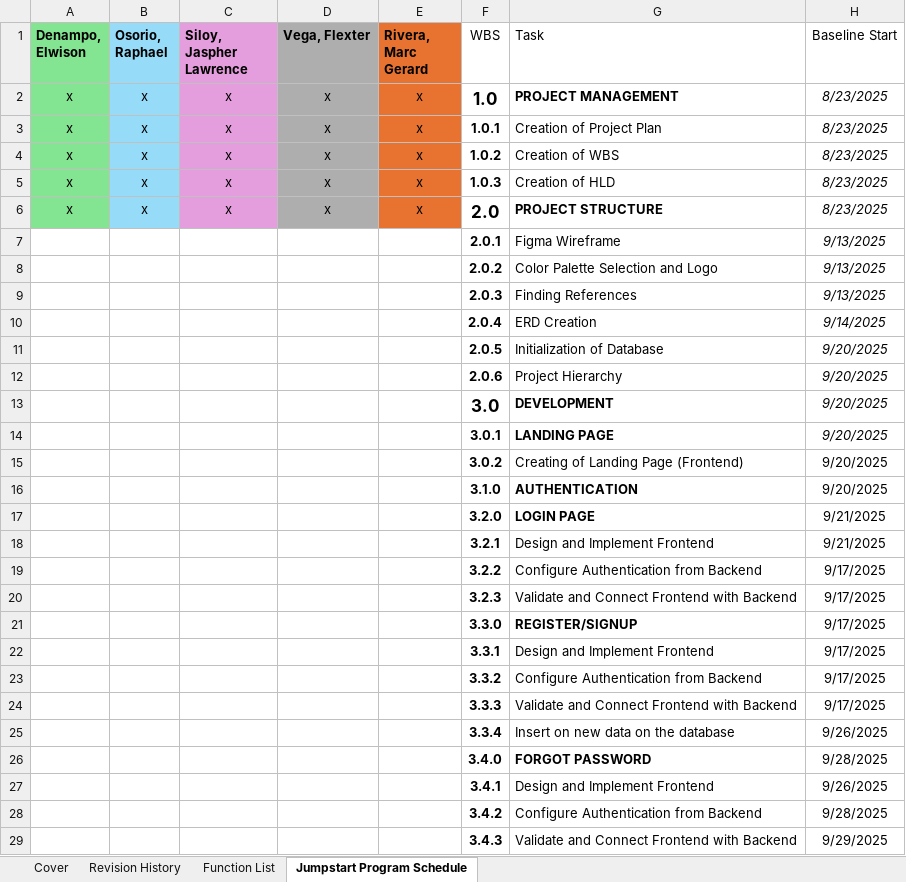
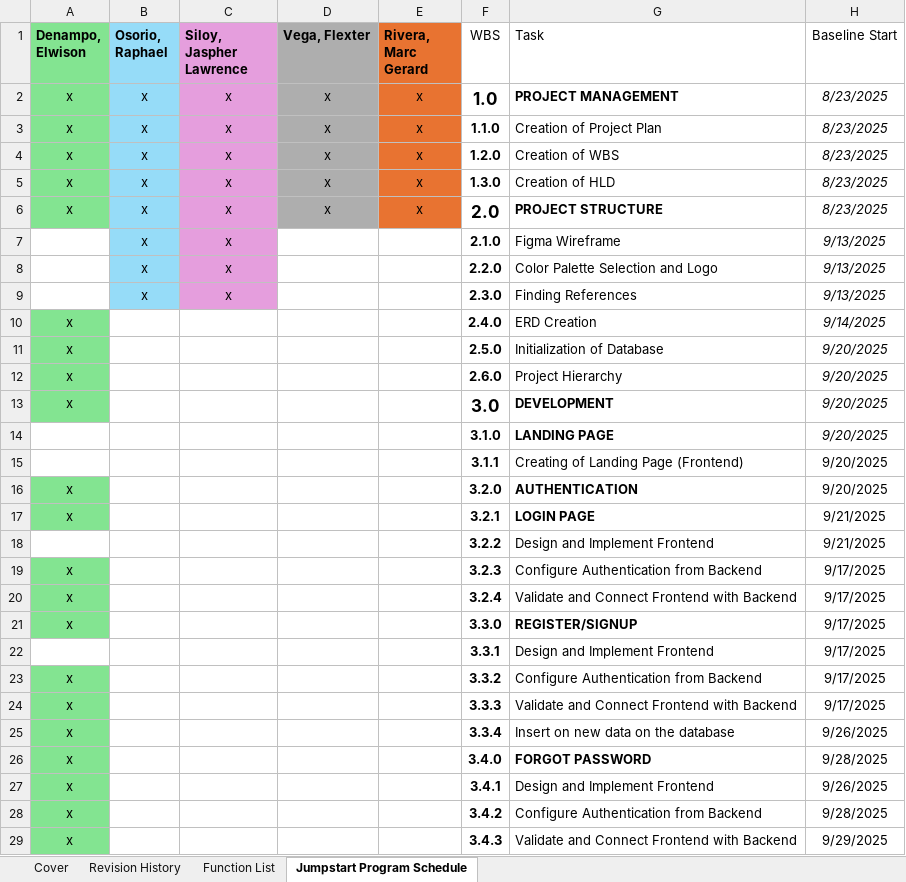
Before and after one commit to Erudi787/book-buddi, an Excel workbook: Documentation/Work Breakdown Structure (WBS)/WBS_G6_BookBuddi.xlsx, sheet Jumpstart Program Schedule, drawn as a sheet; only a part is shown; values as stored, in another font and other column widths than the file's, no borders; table styles not drawn; the diff covers the shown part only; the diff names each change by its address in the sheet, - before the commit and + after, or states it on an @@ line.

```diff
--- a/Documentation/Work Breakdown Structure (WBS)/WBS_G6_BookBuddi.xlsx (sheet Jumpstart Program Schedule)
+++ b/Documentation/Work Breakdown Structure (WBS)/WBS_G6_BookBuddi.xlsx (sheet Jumpstart Program Schedule)
-F3 (WBS): 1.0.1
+F3 (WBS): 1.1.0
-F4 (WBS): 1.0.2
+F4 (WBS): 1.2.0
-F5 (WBS): 1.0.3
+F5 (WBS): 1.3.0
-B7:B9 (Osorio, Raphael): (empty)
+B7:B9 (Osorio, Raphael): x
-B7:B9 fill: none
+B7:B9 fill: #96DCF8
-C7:C9 (Siloy, Jaspher Lawrence): (empty)
+C7:C9 (Siloy, Jaspher Lawrence): x
-C7:C9 fill: none
+C7:C9 fill: #E59EDD
-F7 (WBS): 2.0.1
+F7 (WBS): 2.1.0
-F8 (WBS): 2.0.2
+F8 (WBS): 2.2.0
-F9 (WBS): 2.0.3
+F9 (WBS): 2.3.0
-A10:A13 (Denampo, Elwison): (empty)
+A10:A13 (Denampo, Elwison): x
-A10:A13 fill: none
+A10:A13 fill: #83E491
-F10 (WBS): 2.0.4
+F10 (WBS): 2.4.0
-F11 (WBS): 2.0.5
+F11 (WBS): 2.5.0
-F12 (WBS): 2.0.6
+F12 (WBS): 2.6.0
-F14 (WBS): 3.0.1
+F14 (WBS): 3.1.0
-F15 (WBS): 3.0.2
+F15 (WBS): 3.1.1
-A16:A17 (Denampo, Elwison): (empty)
+A16:A17 (Denampo, Elwison): x
-A16:A17 fill: none
+A16:A17 fill: #83E491
-F16 (WBS): 3.1.0
+F16 (WBS): 3.2.0
-F17 (WBS): 3.2.0
+F17 (WBS): 3.2.1
-F18 (WBS): 3.2.1
+F18 (WBS): 3.2.2
-A19:A21 (Denampo, Elwison): (empty)
+A19:A21 (Denampo, Elwison): x
-A19:A21 fill: none
+A19:A21 fill: #83E491
-F19 (WBS): 3.2.2
+F19 (WBS): 3.2.3
-F20 (WBS): 3.2.3
+F20 (WBS): 3.2.4
-A23:A29 (Denampo, Elwison): (empty)
+A23:A29 (Denampo, Elwison): x
-A23:A29 fill: none
+A23:A29 fill: #83E491
```
Also changed, not shown: other rows of this sheet, sheet Revision History, 28 other files.
